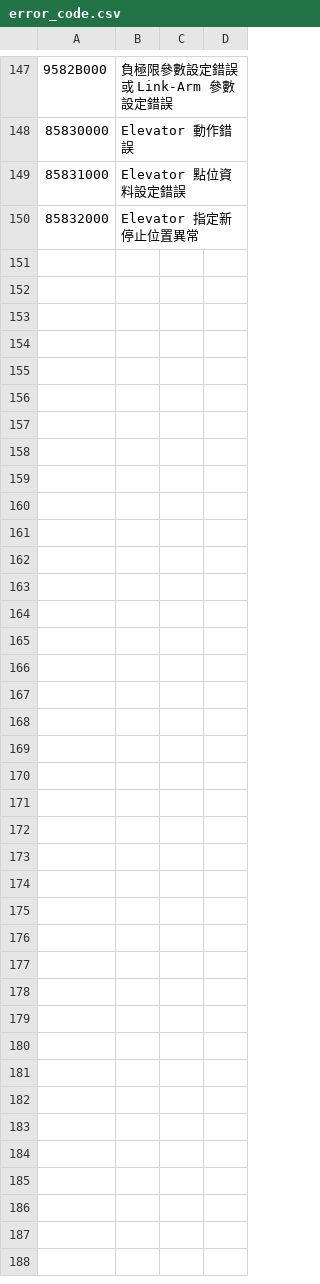
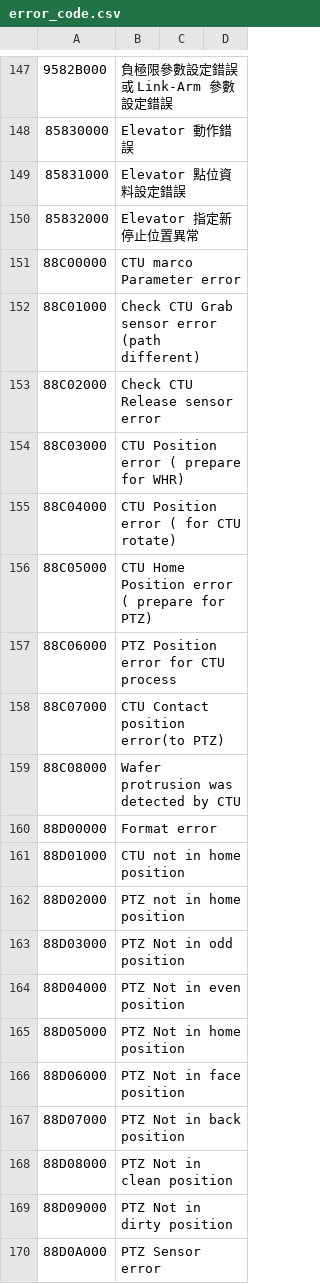
Before and after one commit to bookorz/WTS_Emulator, a CSV file: WTS_Emulator/error_code.csv, drawn as a sheet; only a part is shown, gaps mark what is left out; the diff names each change by its address in the sheet, - before the commit and + after, or states it on an @@ line.

```diff
--- a/WTS_Emulator/error_code.csv
+++ b/WTS_Emulator/error_code.csv
+row 151: 88C00000 | CTU marco Parameter error
+row 152: 88C01000 | Check CTU Grab sensor error (path different)
+row 153: 88C02000 | Check CTU Release sensor error
+row 154: 88C03000 | CTU Position error ( prepare for WHR)
+row 155: 88C04000 | CTU Position error ( for CTU rotate)
+row 156: 88C05000 | CTU Home Position error ( prepare for PTZ)
+row 157: 88C06000 | PTZ Position error for CTU process
+row 158: 88C07000 | CTU Contact position error(to PTZ)
+row 159: 88C08000 | Wafer protrusion was detected by CTU
+row 160: 88D00000 | Format error
+row 161: 88D01000 | CTU not in home position
+row 162: 88D02000 | PTZ not in home position
+row 163: 88D03000 | PTZ Not in odd position
+row 164: 88D04000 | PTZ Not in even position
+row 165: 88D05000 | PTZ Not in home position
+row 166: 88D06000 | PTZ Not in face position
+row 167: 88D07000 | PTZ Not in back position
+row 168: 88D08000 | PTZ Not in clean position
+row 169: 88D09000 | PTZ Not in dirty position
+row 170: 88D0A000 | PTZ Sensor error
```
Also changed, not shown: 8 other files.
